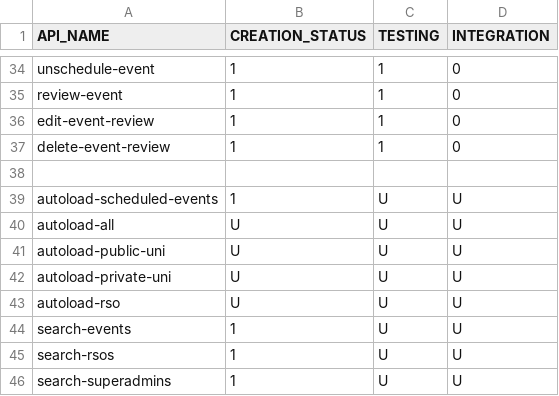
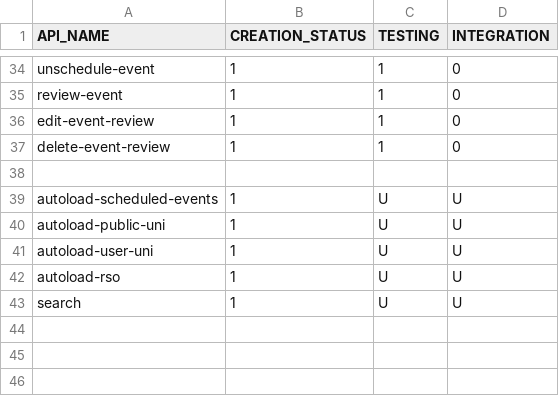
Before and after one commit to alexneilgreen/New-Database-Project, a CSV file: API_Integration_Records.csv, drawn as a sheet; only a part is shown, gaps mark what is left out.

Commit message:
Edits, cleanup, and search API

```diff
--- a/API_Integration_Records.csv
+++ b/API_Integration_Records.csv
@@ -39,8 +39,5 @@ delete-event-review         ,   1,   1,   0
 autoload-scheduled-events   ,   1,   U,   U
-autoload-all                ,   U,   U,   U
-autoload-public-uni         ,   U,   U,   U
-autoload-private-uni        ,   U,   U,   U
-autoload-rso                ,   U,   U,   U
-search-events               ,   1,   U,   U
-search-rsos                 ,   1,   U,   U
-search-superadmins          ,   1,   U,   U
+autoload-public-uni         ,   1,   U,   U
+autoload-user-uni           ,   1,   U,   U
+autoload-rso                ,   1,   U,   U
+search                      ,   1,   U,   U
```
Also changed, not shown: 5 other files.
